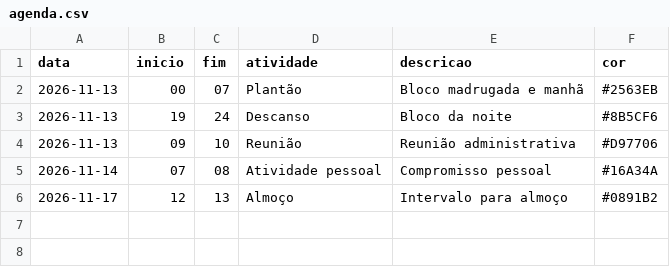
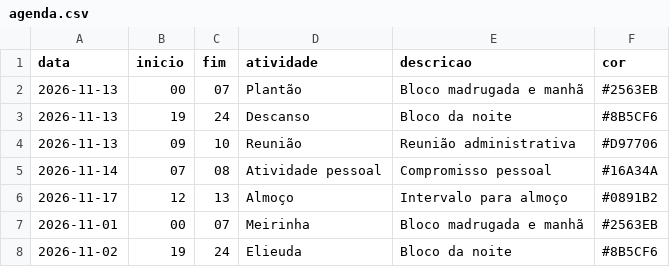
Before and after one commit to tsilva1982/teste, a CSV file: agenda_mensal/agenda.csv, drawn as a sheet; the diff names each change by its address in the sheet, - before the commit and + after, or states it on an @@ line.

Commit message:
Update agenda.csv

```diff
--- a/agenda_mensal/agenda.csv
+++ b/agenda_mensal/agenda.csv
+row 7: 2026-11-01 | 00 | 07 | Meirinha | Bloco madrugada e manhã | #2563EB
+row 8: 2026-11-02 | 19 | 24 | Elieuda | Bloco da noite | #8B5CF6
```
